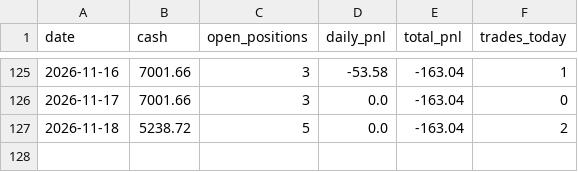
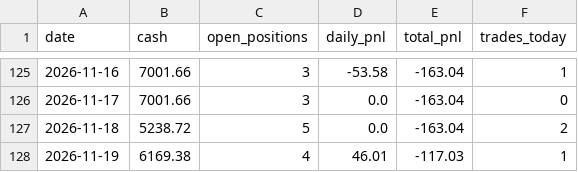
Before and after one commit to git-df-scott/quant-tradingbot, a CSV file: logs/weekly_summary.csv, drawn as a sheet; only a part is shown, gaps mark what is left out.

```diff
--- a/logs/weekly_summary.csv
+++ b/logs/weekly_summary.csv
@@ -127 +127,2 @@ date,cash,open_positions,daily_pnl,total_pnl,trades_today
 2026-11-18,5238.72,5,0.0,-163.04,2
+2026-11-19,6169.38,4,46.01,-117.03,1
```
Also changed, not shown: 2 other files.
